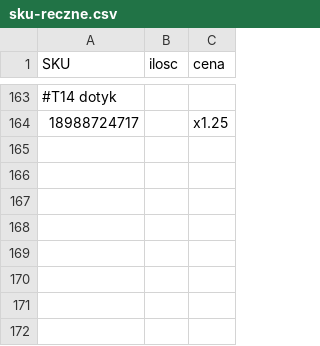
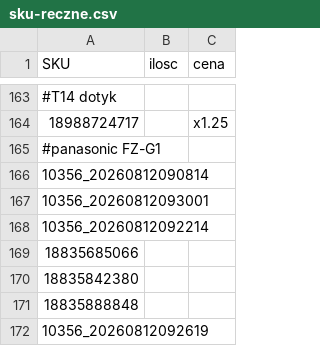
Before and after one commit to kompstock/ebay_de, a CSV file: config/sku-reczne.csv, drawn as a sheet; only a part is shown, gaps mark what is left out.

Commit message:
Add Panasonic FZ-G1 SKU entries
Added new Panasonic FZ-G1 SKU entries to the CSV.

```diff
--- a/config/sku-reczne.csv
+++ b/config/sku-reczne.csv
@@ -164 +164,9 @@ SKU;ilosc;cena
 18988724717;;x1.25
+#panasonic FZ-G1
+10356_20260812090814
+10356_20260812093001
+10356_20260812092214
+18835685066
+18835842380
+18835888848
+10356_20260812092619
```
